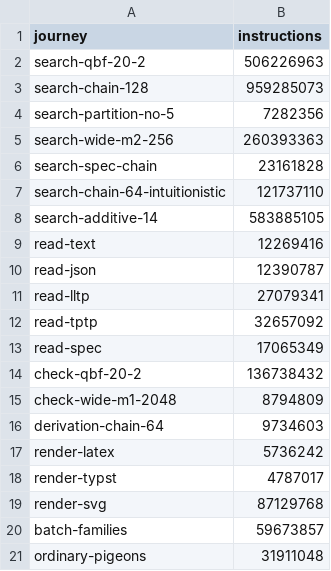
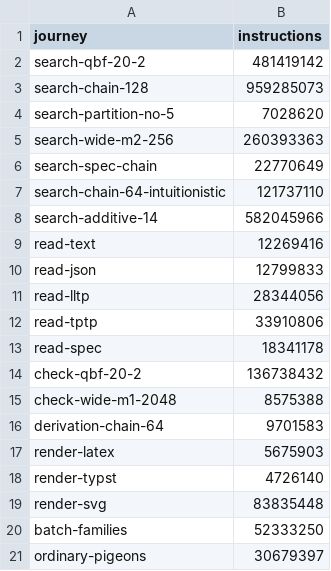
Before and after one commit to linlog-prover/linlog, a CSV file: bench/ceilings.csv, drawn as a sheet.

```diff
--- a/bench/ceilings.csv
+++ b/bench/ceilings.csv
@@ -1,21 +1,21 @@
 journey,instructions
-search-qbf-20-2,506226963
+search-qbf-20-2,481419142
 search-chain-128,959285073
-search-partition-no-5,7282356
+search-partition-no-5,7028620
 search-wide-m2-256,260393363
-search-spec-chain,23161828
+search-spec-chain,22770649
 search-chain-64-intuitionistic,121737110
-search-additive-14,583885105
+search-additive-14,582045966
 read-text,12269416
-read-json,12390787
-read-lltp,27079341
-read-tptp,32657092
-read-spec,17065349
+read-json,12799833
+read-lltp,28344056
+read-tptp,33910806
+read-spec,18341178
 check-qbf-20-2,136738432
-check-wide-m1-2048,8794809
-derivation-chain-64,9734603
-render-latex,5736242
-render-typst,4787017
-render-svg,87129768
-batch-families,59673857
-ordinary-pigeons,31911048
+check-wide-m1-2048,8575388
+derivation-chain-64,9701583
+render-latex,5675903
+render-typst,4726140
+render-svg,83835448
+batch-families,52333250
+ordinary-pigeons,30679397
```
